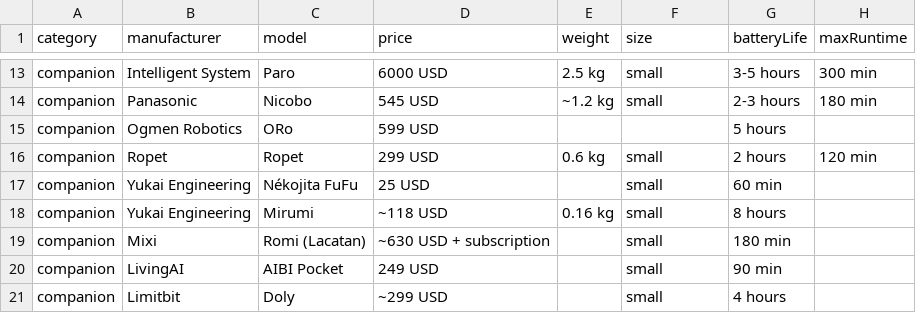
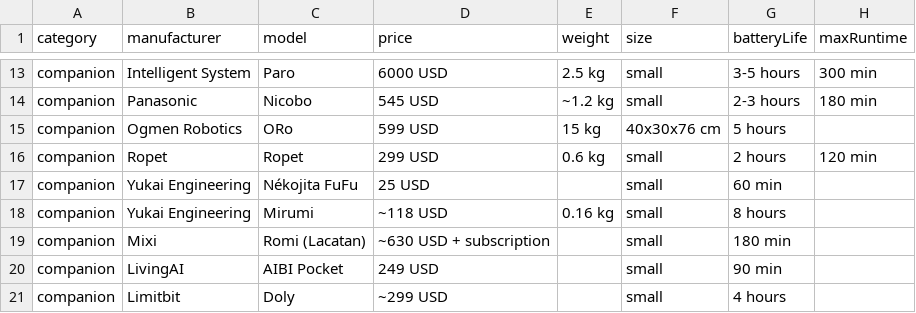
Before and after one commit to Huskynarr/robotics-directory, a CSV file: data/companion.csv, drawn as a sheet; only a part is shown, gaps mark what is left out; the diff names each change by its address in the sheet, - before the commit and + after, or states it on an @@ line.

```diff
--- a/data/companion.csv
+++ b/data/companion.csv
-E15 (weight): (empty)
+E15 (weight): 15 kg
-F15 (size): (empty)
+F15 (size): 40x30x76 cm
```
Also changed, not shown: data/educational.csv, data/humanoid.csv, 46 other files.
